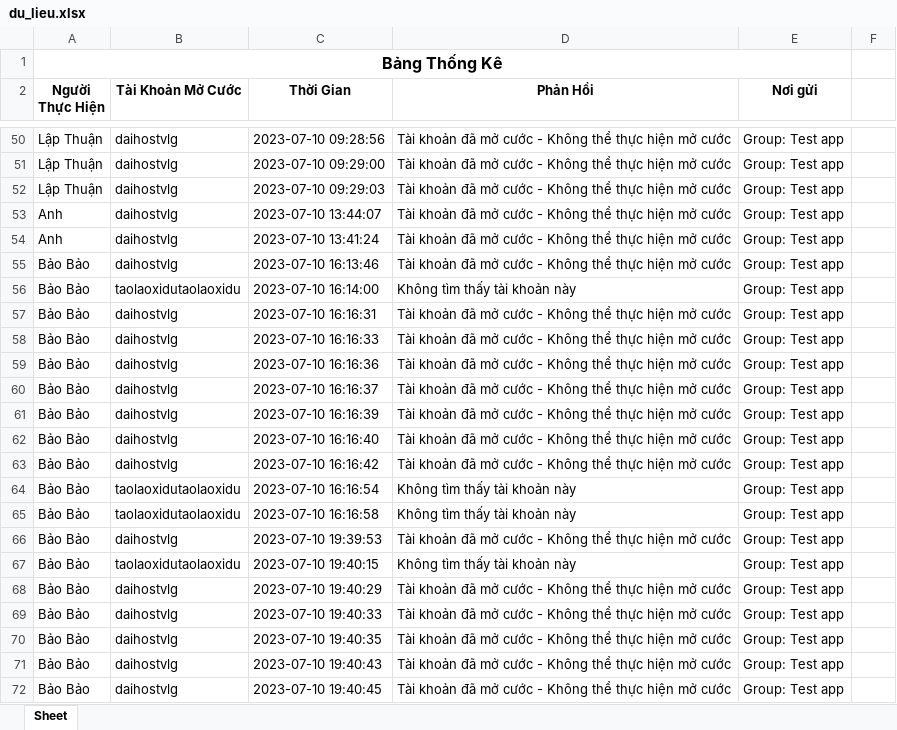
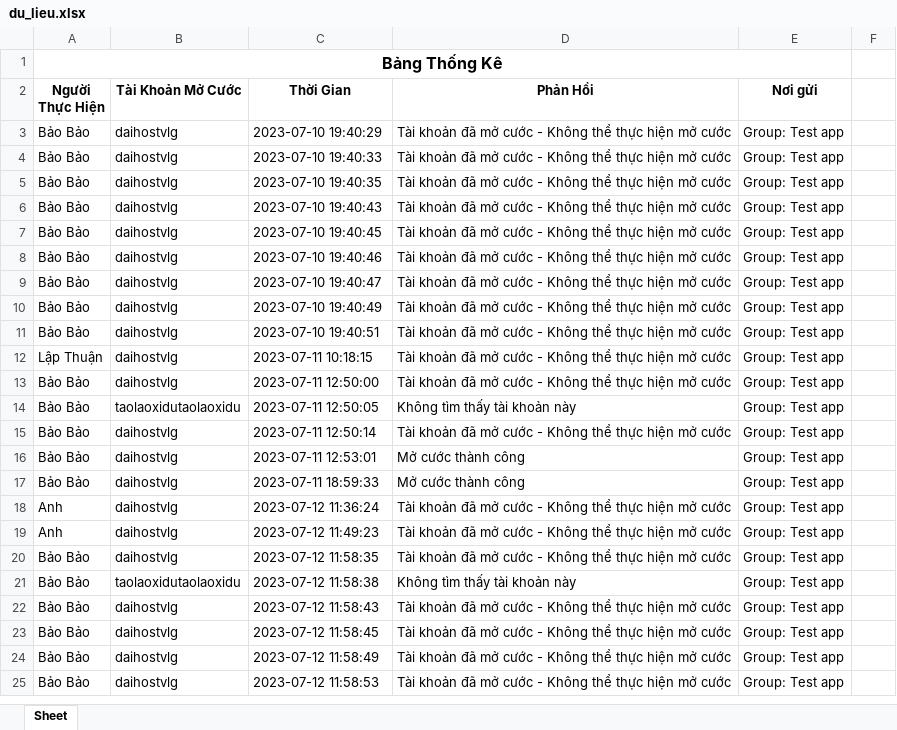
Before and after one commit to lapthuan/DuAnVNPT, an Excel workbook: du_lieu.xlsx, sheet Sheet, drawn as a sheet; only a part is shown, gaps mark what is left out; the shorter side is filled out with more unchanged rows; values as stored, in another font and other column widths than the file's, no borders; removed rows and columns are numbered as before the commit, all else as after; the diff covers the shown part only; the diff names each change by its address in the sheet, - before the commit and + after, or states it on an @@ line.

```diff
--- a/du_lieu.xlsx (sheet Sheet)
+++ b/du_lieu.xlsx (sheet Sheet)
-row 50: Lập Thuận | daihostvlg | 2023-07-10 09:28:56 | Tài khoản đã mở cước - Không thể thực hiện mở cước | Group: Test app
-row 51: Lập Thuận | daihostvlg | 2023-07-10 09:29:00 | Tài khoản đã mở cước - Không thể thực hiện mở cước | Group: Test app
-row 52: Lập Thuận | daihostvlg | 2023-07-10 09:29:03 | Tài khoản đã mở cước - Không thể thực hiện mở cước | Group: Test app
-row 53: Anh | daihostvlg | 2023-07-10 13:44:07 | Tài khoản đã mở cước - Không thể thực hiện mở cước | Group: Test app
-row 54: Anh | daihostvlg | 2023-07-10 13:41:24 | Tài khoản đã mở cước - Không thể thực hiện mở cước | Group: Test app
-row 55: Bảo Bảo | daihostvlg | 2023-07-10 16:13:46 | Tài khoản đã mở cước - Không thể thực hiện mở cước | Group: Test app
-row 56: Bảo Bảo | taolaoxidutaolaoxidu | 2023-07-10 16:14:00 | Không tìm thấy tài khoản này | Group: Test app
-row 57: Bảo Bảo | daihostvlg | 2023-07-10 16:16:31 | Tài khoản đã mở cước - Không thể thực hiện mở cước | Group: Test app
-row 58: Bảo Bảo | daihostvlg | 2023-07-10 16:16:33 | Tài khoản đã mở cước - Không thể thực hiện mở cước | Group: Test app
-row 59: Bảo Bảo | daihostvlg | 2023-07-10 16:16:36 | Tài khoản đã mở cước - Không thể thực hiện mở cước | Group: Test app
-row 60: Bảo Bảo | daihostvlg | 2023-07-10 16:16:37 | Tài khoản đã mở cước - Không thể thực hiện mở cước | Group: Test app
-row 61: Bảo Bảo | daihostvlg | 2023-07-10 16:16:39 | Tài khoản đã mở cước - Không thể thực hiện mở cước | Group: Test app
-row 62: Bảo Bảo | daihostvlg | 2023-07-10 16:16:40 | Tài khoản đã mở cước - Không thể thực hiện mở cước | Group: Test app
-row 63: Bảo Bảo | daihostvlg | 2023-07-10 16:16:42 | Tài khoản đã mở cước - Không thể thực hiện mở cước | Group: Test app
-row 64: Bảo Bảo | taolaoxidutaolaoxidu | 2023-07-10 16:16:54 | Không tìm thấy tài khoản này | Group: Test app
-row 65: Bảo Bảo | taolaoxidutaolaoxidu | 2023-07-10 16:16:58 | Không tìm thấy tài khoản này | Group: Test app
-row 66: Bảo Bảo | daihostvlg | 2023-07-10 19:39:53 | Tài khoản đã mở cước - Không thể thực hiện mở cước | Group: Test app
-row 67: Bảo Bảo | taolaoxidutaolaoxidu | 2023-07-10 19:40:15 | Không tìm thấy tài khoản này | Group: Test app
```
Also changed, not shown: 148 added rows and 47 removed rows elsewhere in this sheet, 2 other files.
